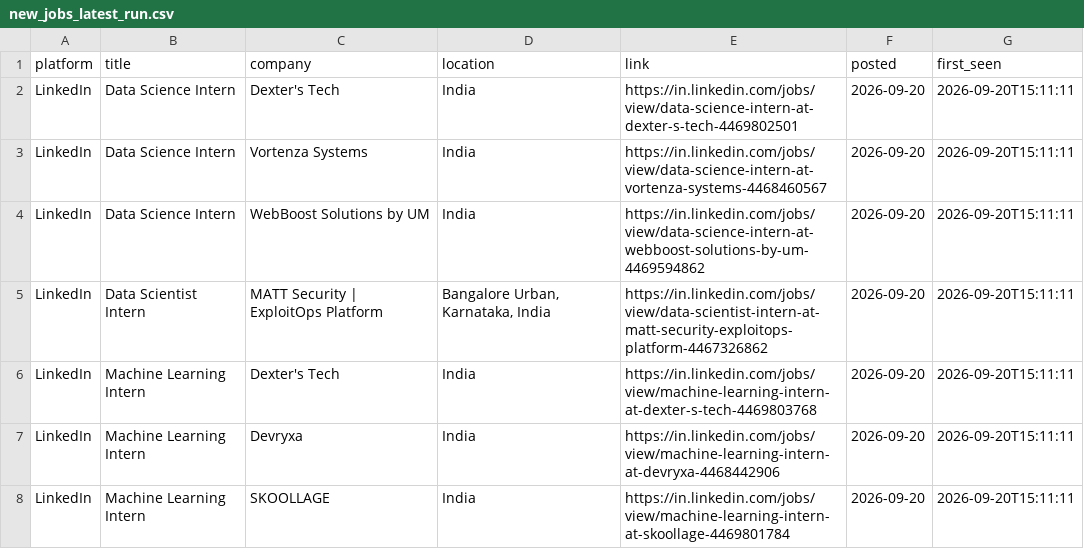
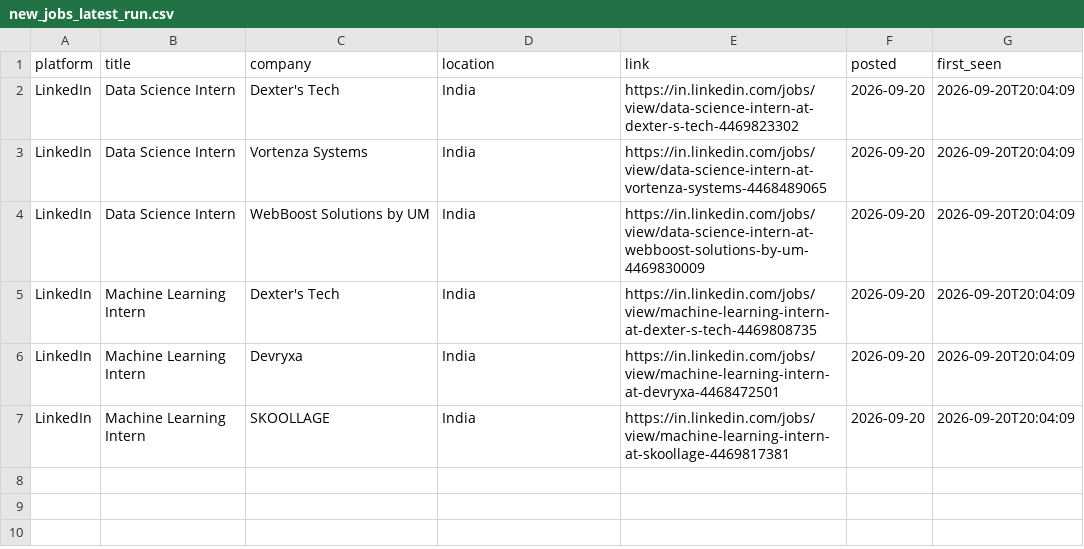
Before and after one commit to Kapilprajapat234/job-alert-bot, a CSV file: data/new_jobs_latest_run.csv, drawn as a sheet.

```diff
--- a/data/new_jobs_latest_run.csv
+++ b/data/new_jobs_latest_run.csv
@@ -1,8 +1,7 @@
 platform,title,company,location,link,posted,first_seen
-LinkedIn,Data Science Intern,Dexter's Tech,India,https://in.linkedin.com/jobs/view/data-science-intern-at-dexter-s-tech-4469802501,2026-09-20,2026-09-20T15:11:11
-LinkedIn,Data Science Intern,Vortenza Systems,India,https://in.linkedin.com/jobs/view/data-science-intern-at-vortenza-systems-4468460567,2026-09-20,2026-09-20T15:11:11
-LinkedIn,Data Science Intern,WebBoost Solutions by UM,India,https://in.linkedin.com/jobs/view/data-science-intern-at-webboost-solutions-by-um-4469594862,2026-09-20,2026-09-20T15:11:11
-LinkedIn,Data Scientist Intern,MATT Security | ExploitOps Platform,"Bangalore Urban, Karnataka, India",https://in.linkedin.com/jobs/view/data-scientist-intern-at-matt-security-exploitops-platform-4467326862,2026-09-20,2026-09-20T15:11:11
-LinkedIn,Machine Learning Intern,Dexter's Tech,India,https://in.linkedin.com/jobs/view/machine-learning-intern-at-dexter-s-tech-4469803768,2026-09-20,2026-09-20T15:11:11
-LinkedIn,Machine Learning Intern,Devryxa,India,https://in.linkedin.com/jobs/view/machine-learning-intern-at-devryxa-4468442906,2026-09-20,2026-09-20T15:11:11
-LinkedIn,Machine Learning Intern,SKOOLLAGE,India,https://in.linkedin.com/jobs/view/machine-learning-intern-at-skoollage-4469801784,2026-09-20,2026-09-20T15:11:11
+LinkedIn,Data Science Intern,Dexter's Tech,India,https://in.linkedin.com/jobs/view/data-science-intern-at-dexter-s-tech-4469823302,2026-09-20,2026-09-20T20:04:09
+LinkedIn,Data Science Intern,Vortenza Systems,India,https://in.linkedin.com/jobs/view/data-science-intern-at-vortenza-systems-4468489065,2026-09-20,2026-09-20T20:04:09
+LinkedIn,Data Science Intern,WebBoost Solutions by UM,India,https://in.linkedin.com/jobs/view/data-science-intern-at-webboost-solutions-by-um-4469830009,2026-09-20,2026-09-20T20:04:09
+LinkedIn,Machine Learning Intern,Dexter's Tech,India,https://in.linkedin.com/jobs/view/machine-learning-intern-at-dexter-s-tech-4469808735,2026-09-20,2026-09-20T20:04:09
+LinkedIn,Machine Learning Intern,Devryxa,India,https://in.linkedin.com/jobs/view/machine-learning-intern-at-devryxa-4468472501,2026-09-20,2026-09-20T20:04:09
+LinkedIn,Machine Learning Intern,SKOOLLAGE,India,https://in.linkedin.com/jobs/view/machine-learning-intern-at-skoollage-4469817381,2026-09-20,2026-09-20T20:04:09
```
Also changed, not shown: data/seen_jobs.csv, 1 other file.
